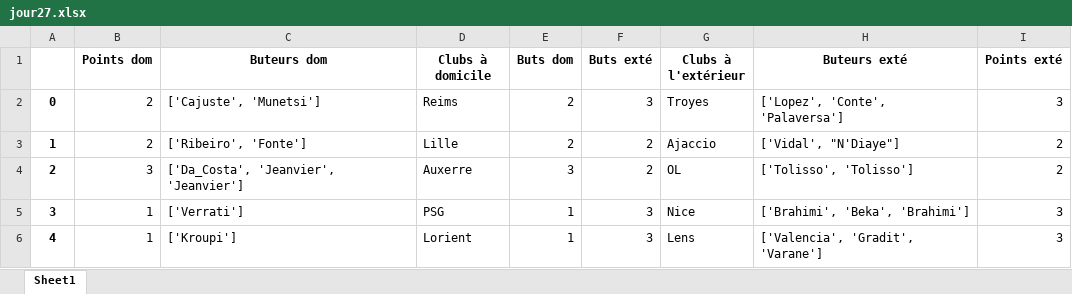
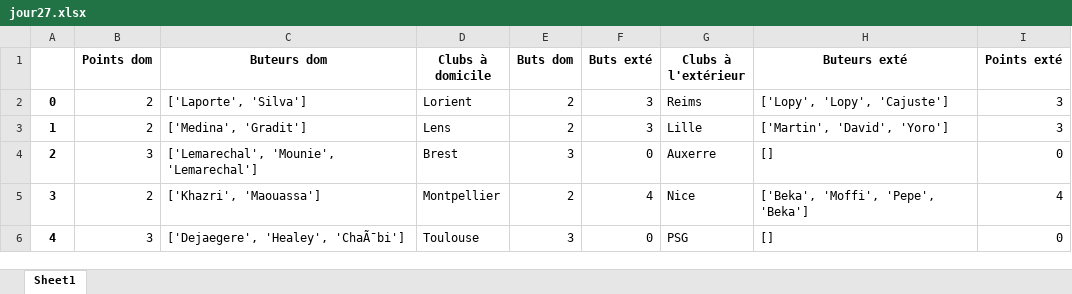
Before and after one commit to andrea7834/Projet-info, an Excel workbook: jour27.xlsx, sheet Sheet1, drawn as a sheet; only a part is shown; values as stored, in another font and other column widths than the file's, no borders; the diff covers the shown part only; the diff names each change by its address in the sheet, - before the commit and + after, or states it on an @@ line.

```diff
--- a/jour27.xlsx (sheet Sheet1)
+++ b/jour27.xlsx (sheet Sheet1)
-C2 (Buteurs dom): ['Cajuste', 'Munetsi']
+C2 (Buteurs dom): ['Laporte', 'Silva']
-D2 (Clubs à domicile): Reims
+D2 (Clubs à domicile): Lorient
-G2 (Clubs à l'extérieur): Troyes
+G2 (Clubs à l'extérieur): Reims
-H2 (Buteurs exté): ['Lopez', 'Conte', 'Palaversa']
+H2 (Buteurs exté): ['Lopy', 'Lopy', 'Cajuste']
-C3 (Buteurs dom): ['Ribeiro', 'Fonte']
+C3 (Buteurs dom): ['Medina', 'Gradit']
-D3 (Clubs à domicile): Lille
+D3 (Clubs à domicile): Lens
-F3 (Buts exté): 2
+F3 (Buts exté): 3
-G3 (Clubs à l'extérieur): Ajaccio
+G3 (Clubs à l'extérieur): Lille
-H3 (Buteurs exté): ['Vidal', "N'Diaye"]
+H3 (Buteurs exté): ['Martin', 'David', 'Yoro']
-I3 (Points exté): 2
+I3 (Points exté): 3
-C4 (Buteurs dom): ['Da_Costa', 'Jeanvier', 'Jeanvier']
+C4 (Buteurs dom): ['Lemarechal', 'Mounie', 'Lemarechal']
-D4 (Clubs à domicile): Auxerre
+D4 (Clubs à domicile): Brest
-F4 (Buts exté): 2
+F4 (Buts exté): 0
-G4 (Clubs à l'extérieur): OL
+G4 (Clubs à l'extérieur): Auxerre
-H4 (Buteurs exté): ['Tolisso', 'Tolisso']
+H4 (Buteurs exté): []
-I4 (Points exté): 2
+I4 (Points exté): 0
-B5 (Points dom): 1
+B5 (Points dom): 2
-C5 (Buteurs dom): ['Verrati']
+C5 (Buteurs dom): ['Khazri', 'Maouassa']
-D5 (Clubs à domicile): PSG
+D5 (Clubs à domicile): Montpellier
-E5 (Buts dom): 1
+E5 (Buts dom): 2
-F5 (Buts exté): 3
+F5 (Buts exté): 4
-H5 (Buteurs exté): ['Brahimi', 'Beka', 'Brahimi']
+H5 (Buteurs exté): ['Beka', 'Moffi', 'Pepe', 'Beka']
-I5 (Points exté): 3
+I5 (Points exté): 4
-B6 (Points dom): 1
+B6 (Points dom): 3
-C6 (Buteurs dom): ['Kroupi']
+C6 (Buteurs dom): ['Dejaegere', 'Healey', 'ChaÃ¯bi']
-D6 (Clubs à domicile): Lorient
+D6 (Clubs à domicile): Toulouse
-E6 (Buts dom): 1
+E6 (Buts dom): 3
-F6 (Buts exté): 3
+F6 (Buts exté): 0
-G6 (Clubs à l'extérieur): Lens
+G6 (Clubs à l'extérieur): PSG
-H6 (Buteurs exté): ['Valencia', 'Gradit', 'Varane']
+H6 (Buteurs exté): []
-I6 (Points exté): 3
+I6 (Points exté): 0
```
Also changed, not shown: 35 edited cells elsewhere in this sheet, jour19.xlsx, jour22.xlsx, 39 other files.
